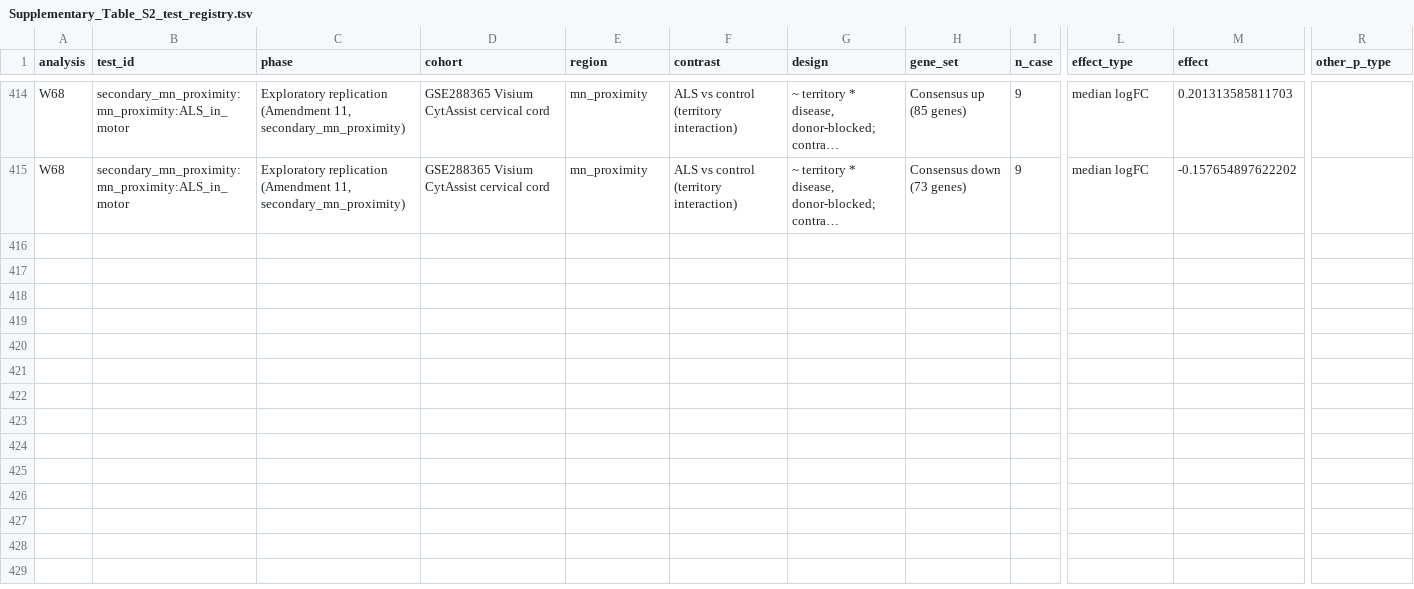
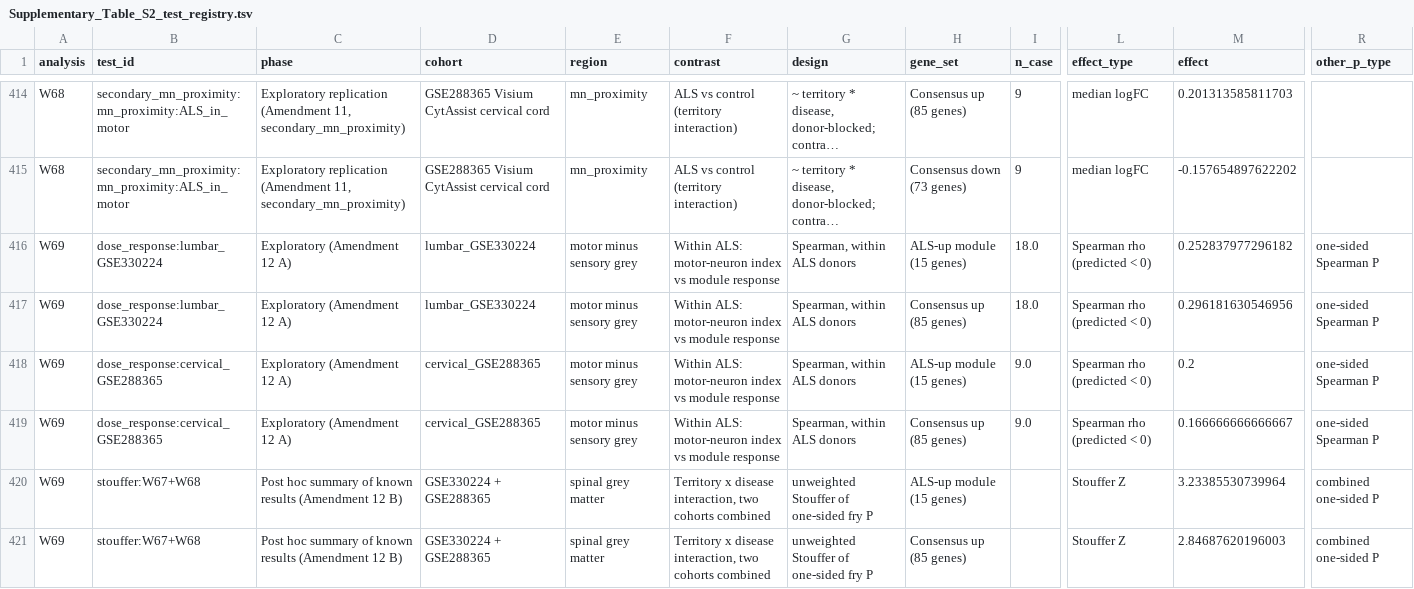
Before and after one commit to guokai8/ALS_Multicohort, a TSV file: docs/supplementary_tables/Supplementary_Table_S2_test_registry.tsv, drawn as a sheet; only a part is shown, gaps mark what is left out; long unchanged cells end in …; rows hold the shown columns only; the diff names each change by its address in the sheet, - before the commit and + after, or states it on an @@ line.

Commit message:
feat: add Amendment 12 (W69 dose-response and cross-cohort combination) and Supplementary Fig. S6

```diff
--- a/docs/supplementary_tables/Supplementary_Table_S2_test_registry.tsv
+++ b/docs/supplementary_tables/Supplementary_Table_S2_test_registry.tsv
+row 416: W69 | dose_response:lumbar_GSE330224 | Exploratory (Amendment 12 A) | lumbar_GSE330224 | motor minus sensory grey | Within ALS: motor-neuron index vs module response | Spearman, within ALS donors | ALS-up module (15 genes) | 18.0 | Spearman rho (predicted < 0) | 0.252837977296182 | one-sided Spearman P
+row 417: W69 | dose_response:lumbar_GSE330224 | Exploratory (Amendment 12 A) | lumbar_GSE330224 | motor minus sensory grey | Within ALS: motor-neuron index vs module response | Spearman, within ALS donors | Consensus up (85 genes) | 18.0 | Spearman rho (predicted < 0) | 0.296181630546956 | one-sided Spearman P
+row 418: W69 | dose_response:cervical_GSE288365 | Exploratory (Amendment 12 A) | cervical_GSE288365 | motor minus sensory grey | Within ALS: motor-neuron index vs module response | Spearman, within ALS donors | ALS-up module (15 genes) | 9.0 | Spearman rho (predicted < 0) | 0.2 | one-sided Spearman P
+row 419: W69 | dose_response:cervical_GSE288365 | Exploratory (Amendment 12 A) | cervical_GSE288365 | motor minus sensory grey | Within ALS: motor-neuron index vs module response | Spearman, within ALS donors | Consensus up (85 genes) | 9.0 | Spearman rho (predicted < 0) | 0.166666666666667 | one-sided Spearman P
+row 420: W69 | stouffer:W67+W68 | Post hoc summary of known results (Amendment 12 B) | GSE330224 + GSE288365 | spinal grey matter | Territory x disease interaction, two cohorts combined | unweighted Stouffer of one-sided fry P | ALS-up module (15 genes) |  | Stouffer Z | 3.23385530739964 | combined one-sided P
+row 421: W69 | stouffer:W67+W68 | Post hoc summary of known results (Amendment 12 B) | GSE330224 + GSE288365 | spinal grey matter | Territory x disease interaction, two cohorts combined | unweighted Stouffer of one-sided fry P | Consensus up (85 genes) |  | Stouffer Z | 2.84687620196003 | combined one-sided P
```
Also changed, not shown: docs/supplementary_tables/Supplementary_Table_S1_plan_and_amendments.tsv, docs/supplementary_tables/Supplementary_Table_S3_deviations.tsv, 9 other files.
